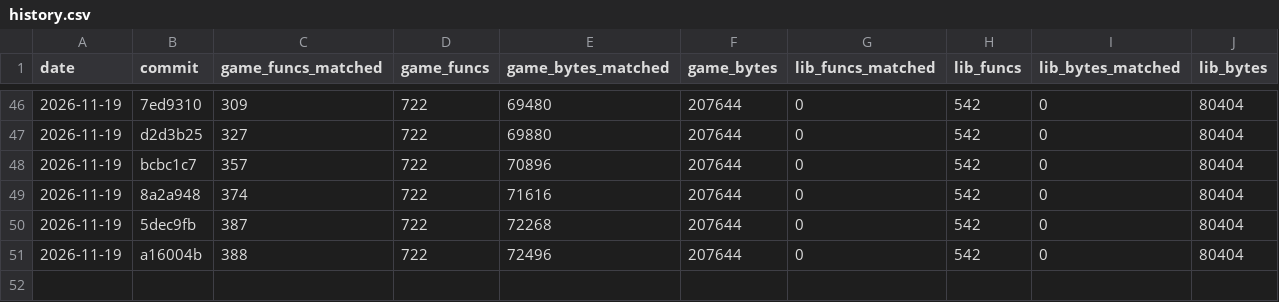
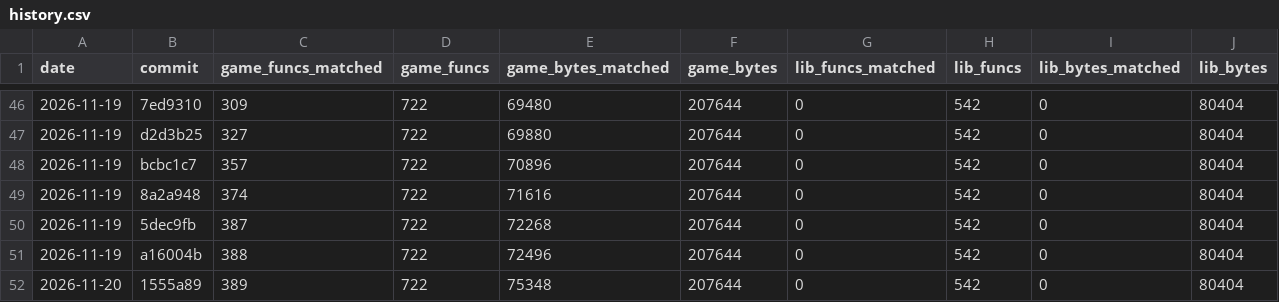
Before and after one commit to TheSaltsmith69/chronocross_decomp, a CSV file: progress/history.csv, drawn as a sheet; only a part is shown, gaps mark what is left out; the diff names each change by its address in the sheet, - before the commit and + after, or states it on an @@ line.

Commit message:
Update progress snapshot

```diff
--- a/progress/history.csv
+++ b/progress/history.csv
+row 52: 2026-11-20 | 1555a89 | 389 | 722 | 75348 | 207644 | 0 | 542 | 0 | 80404
```
Also changed, not shown: progress/files.csv, progress/quest_boot_to_title.csv.
